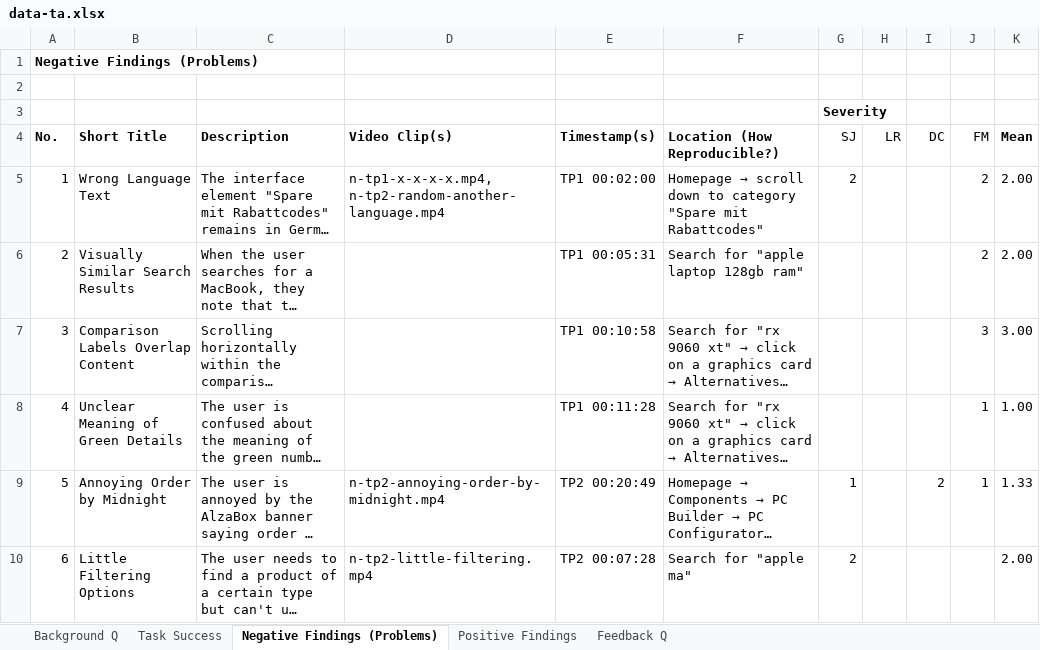
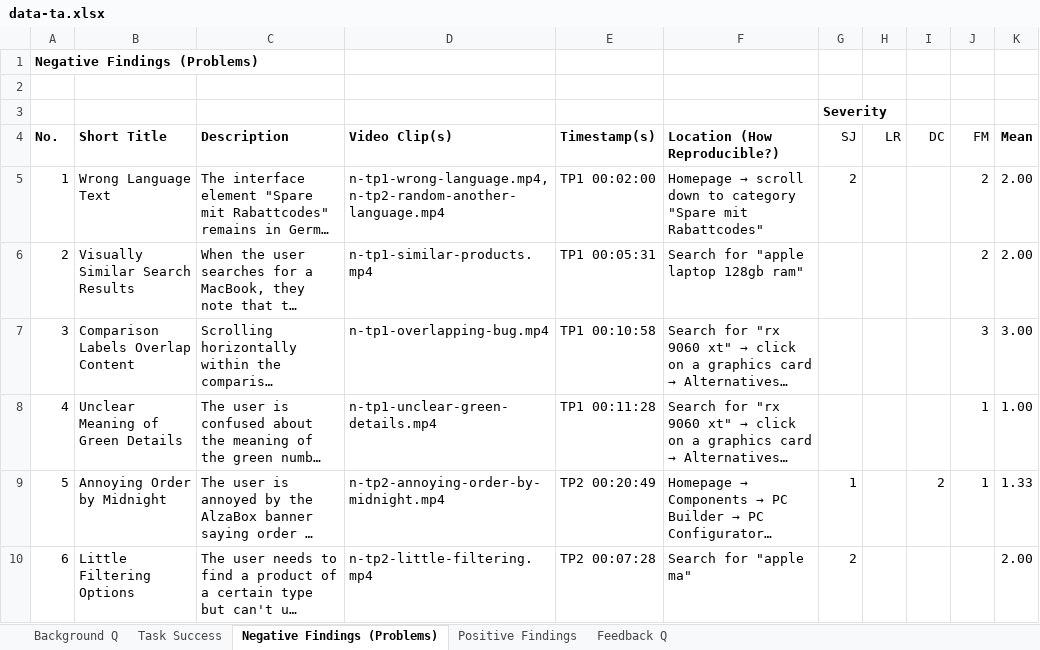
Before and after one commit to CHMALU/hci-ex3, an Excel workbook: g1-09-ta/data-ta.xlsx, sheet Negative Findings (Problems), drawn as a sheet; only a part is shown; long unchanged cells end in …; values as stored, in another font and other column widths than the file's, no borders; the diff names each change by its address in the sheet, - before the commit and + after, or states it on an @@ line.

Commit message:
Removed 1 Positive Finding, added clip names to excel, created clips for tp1 findings

```diff
--- a/g1-09-ta/data-ta.xlsx (sheet Negative Findings (Problems))
+++ b/g1-09-ta/data-ta.xlsx (sheet Negative Findings (Problems))
-D5 (Video Clip(s)): n-tp1-x-x-x-x.mp4, n-tp2-random-another-language.mp4
+D5 (Video Clip(s)): n-tp1-wrong-language.mp4, n-tp2-random-another-language.mp4
-D6 (Video Clip(s)): (empty)
+D6 (Video Clip(s)): n-tp1-similar-products.mp4
-D7 (Video Clip(s)): (empty)
+D7 (Video Clip(s)): n-tp1-overlapping-bug.mp4
-D8 (Video Clip(s)): (empty)
+D8 (Video Clip(s)): n-tp1-unclear-green-details.mp4
```
Also changed, not shown: sheet Positive Findings, formulas that keep their value, 5 other files.
